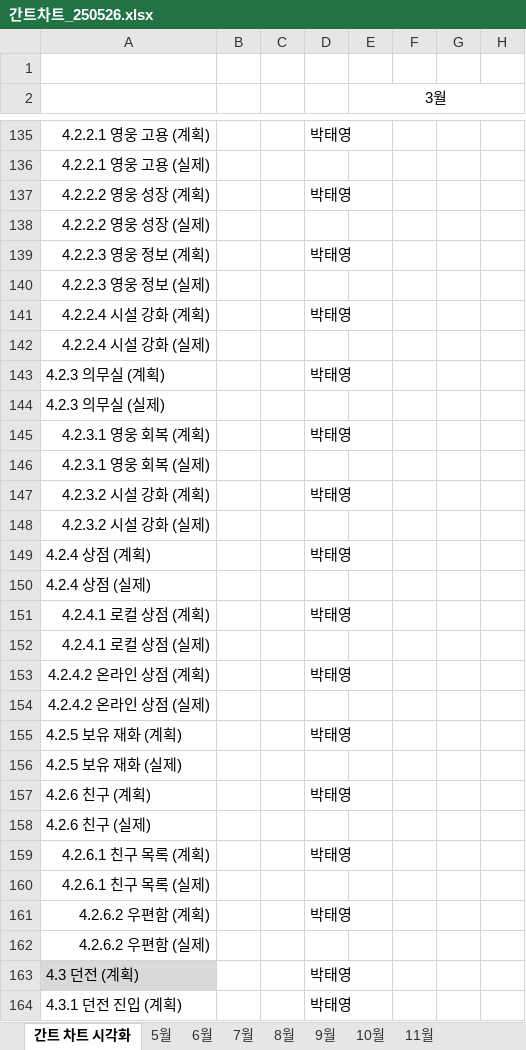
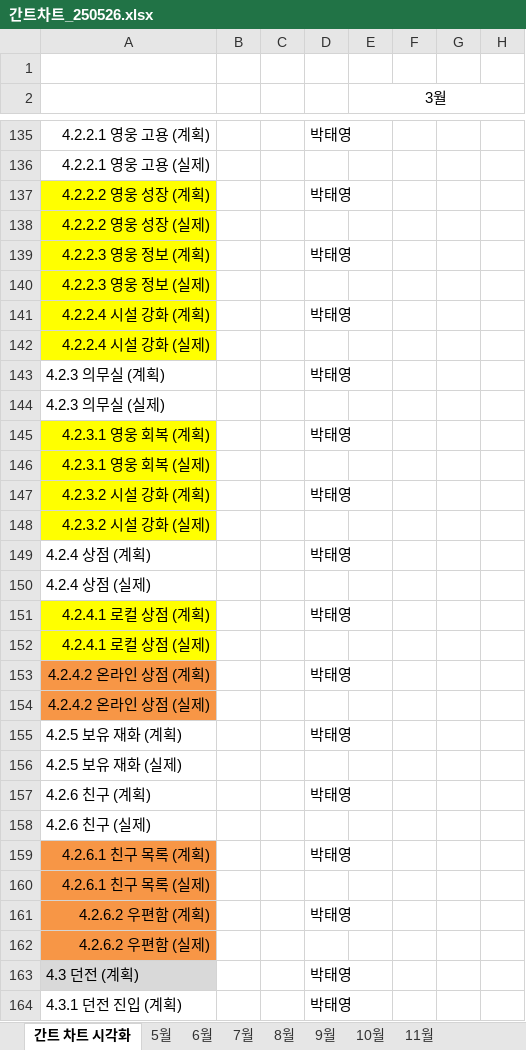
Before and after one commit to ptyytty/storage, an Excel workbook: 간트차트_250526.xlsx, sheet 간트 차트 시각화, drawn as a sheet; only a part is shown, gaps mark what is left out; values as stored, in another font and other column widths than the file's, no borders; conditional formats not drawn; the diff covers the shown part only; the diff names each change by its address in the sheet, - before the commit and + after, or states it on an @@ line.

```diff
--- a/간트차트_250526.xlsx (sheet 간트 차트 시각화)
+++ b/간트차트_250526.xlsx (sheet 간트 차트 시각화)
-A137:A142 fill: none
+A137:A142 fill: #FFFF00
-A145:A148 fill: none
+A145:A148 fill: #FFFF00
-A151:A152 fill: none
+A151:A152 fill: #FFFF00
-A153:A154 fill: none
+A153:A154 fill: #F79646
-A159:A162 fill: none
+A159:A162 fill: #F79646
```
Also changed, not shown: cell formats elsewhere in this sheet, 1 other file.
